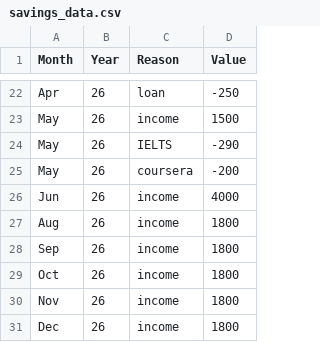
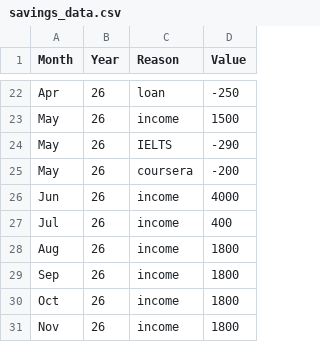
Before and after one commit to AhmadSidaoui/ahmadsidaoui.github.io, a CSV file: backend/savings_data.csv, drawn as a sheet; only a part is shown, gaps mark what is left out; the shorter side is filled out with more unchanged rows.

Commit message:
Update savings_data.csv via server

```diff
--- a/backend/savings_data.csv
+++ b/backend/savings_data.csv
@@ -26,2 +26,3 @@ May,26,coursera,-200
 Jun,26,income,4000
+Jul,26,income,400
 Aug,26,income,1800
```
